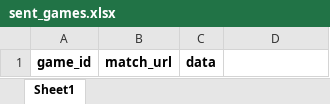
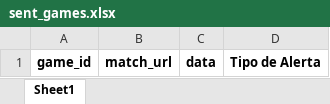
Before and after one commit to lino167/Dropping-Odds-Monitor, an Excel workbook: data/sent_games.xlsx, sheet Sheet1, drawn as a sheet; values as stored, in another font and other column widths than the file's, no borders; the diff names each change by its address in the sheet, - before the commit and + after, or states it on an @@ line.

```diff
--- a/data/sent_games.xlsx (sheet Sheet1)
+++ b/data/sent_games.xlsx (sheet Sheet1)
-D1: (empty)
+D1: Tipo de Alerta
```
Also changed, not shown: 2 other files.
